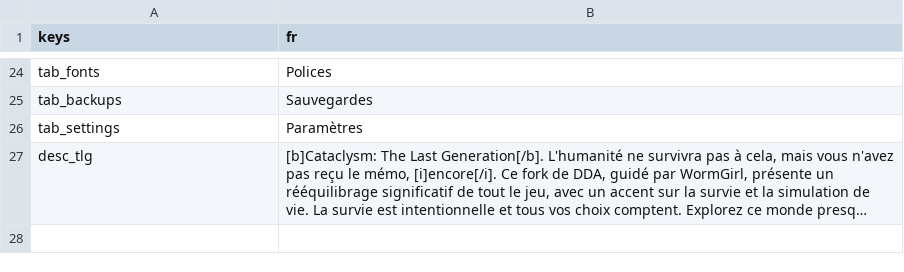
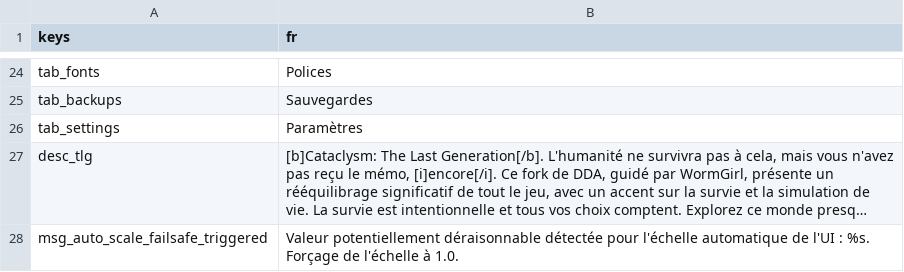
Before and after one commit to CrimsonCrossBunker/Catapult, a CSV file: text/fr/general.csv, drawn as a sheet; only a part is shown, gaps mark what is left out; long unchanged cells end in …; the diff names each change by its address in the sheet, - before the commit and + after, or states it on an @@ line.

```diff
--- a/text/fr/general.csv
+++ b/text/fr/general.csv
+row 28: msg_auto_scale_failsafe_triggered | Valeur potentiellement déraisonnable détectée pour l'échelle automatique de l'UI : %s. Forçage de l'échelle à 1.0.
```
Also changed, not shown: text/cs/general.csv, text/es/general.csv, 10 other files.
